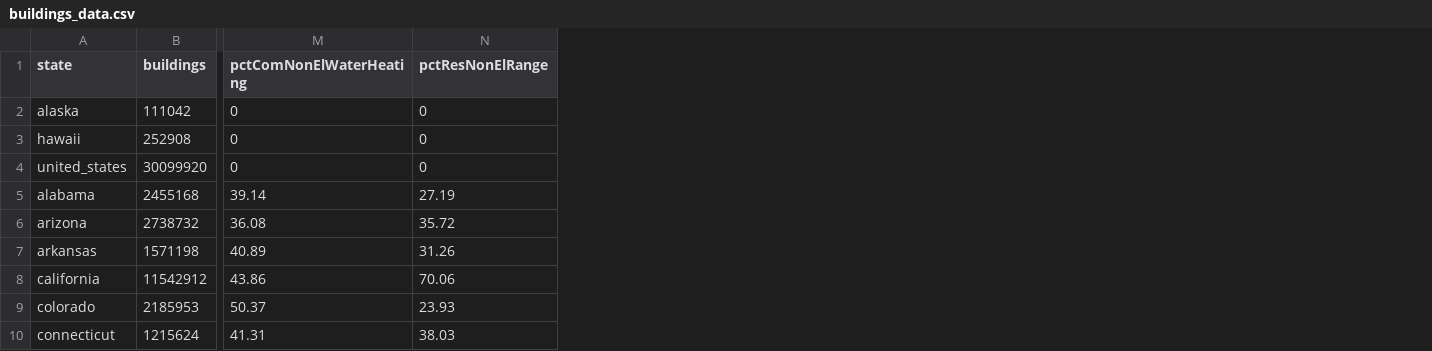
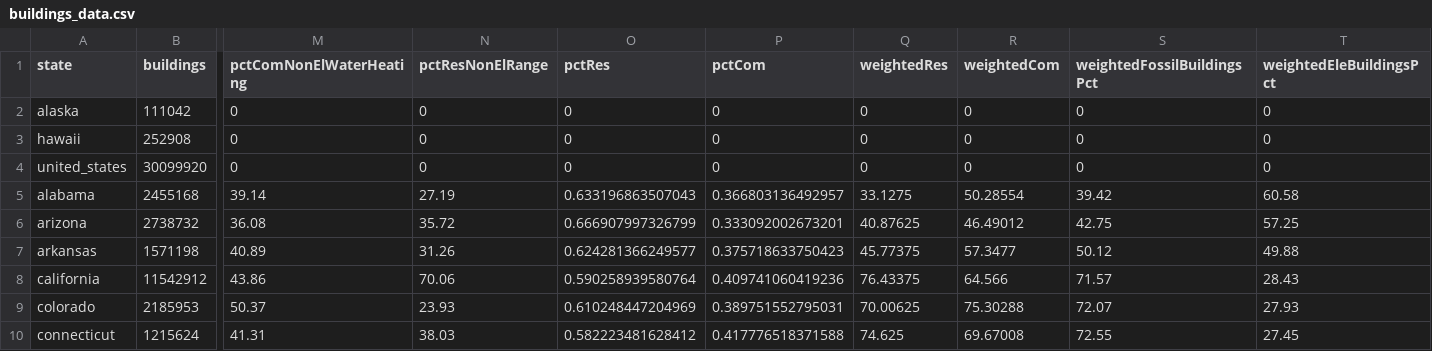
Before and after one commit to chihacknight/decarbonize-my-state, a CSV file: data/raw/buildings_data.csv, drawn as a sheet; only a part is shown, gaps mark what is left out; the diff names each change by its address in the sheet, - before the commit and + after, or states it on an @@ line.

Commit message:
Data Update, Already electrified chart

```diff
--- a/data/raw/buildings_data.csv
+++ b/data/raw/buildings_data.csv
+column O (pctRes), rows 2-10: 0 | 0 | 0 | 0.633196863507043 | 0.666907997326799 | 0.624281366249577 | 0.590258939580764 | 0.610248447204969 | 0.582223481628412
+column P (pctCom), rows 2-10: 0 | 0 | 0 | 0.366803136492957 | 0.333092002673201 | 0.375718633750423 | 0.409741060419236 | 0.389751552795031 | 0.417776518371588
+column Q (weightedRes), rows 2-10: 0 | 0 | 0 | 33.1275 | 40.87625 | 45.77375 | 76.43375 | 70.00625 | 74.625
+column R (weightedCom), rows 2-10: 0 | 0 | 0 | 50.28554 | 46.49012 | 57.3477 | 64.566 | 75.30288 | 69.67008
+column S (weightedFossilBuildingsPct), rows 2-10: 0 | 0 | 0 | 39.42 | 42.75 | 50.12 | 71.57 | 72.07 | 72.55
+column T (weightedEleBuildingsPct), rows 2-10: 0 | 0 | 0 | 60.58 | 57.25 | 49.88 | 28.43 | 27.93 | 27.45
```
Also changed, not shown: 7 other files.
